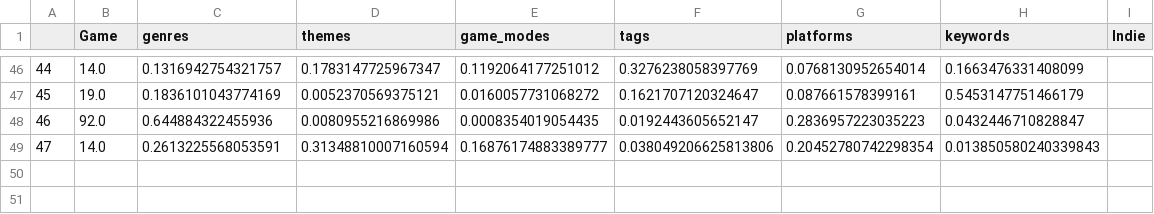
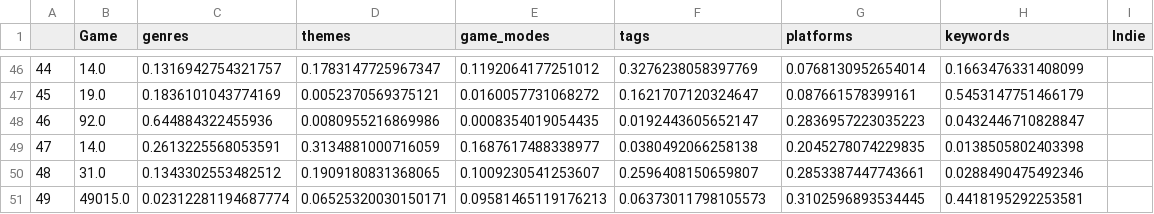
Before and after one commit to renarepenning/gamerecs_webapp, a CSV file: HistoricalData.csv, drawn as a sheet; only a part is shown, gaps mark what is left out.

Commit message:
indie game weights

```diff
--- a/HistoricalData.csv
+++ b/HistoricalData.csv
@@ -48,2 +48,4 @@
 46,92.0,0.644884322455936,0.0080955216869986,0.0008354019054435,0.0192443605652147,0.2836957223035223,0.0432446710828847,
-47,14.0,0.2613225568053591,0.31348810007160594,0.16876174883389777,0.038049206625813806,0.20452780742298354,0.013850580240339843,
+47,14.0,0.2613225568053591,0.3134881000716059,0.1687617488338977,0.0380492066258138,0.2045278074229835,0.0138505802403398,
+48,31.0,0.1343302553482512,0.1909180831368065,0.1009230541253607,0.2596408150659807,0.2853387447743661,0.0288490475492346,
+49,49015.0,0.02312281194687774,0.06525320030150171,0.09581465119176213,0.06373011798105573,0.3102596893534445,0.4418195292253581,
```
Also changed, not shown: 4 other files.
